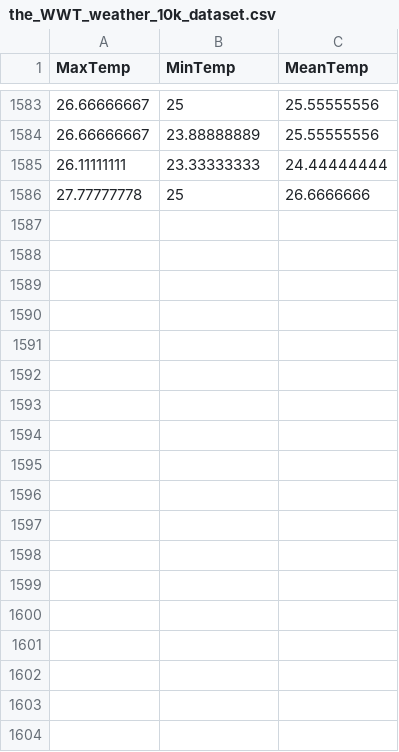
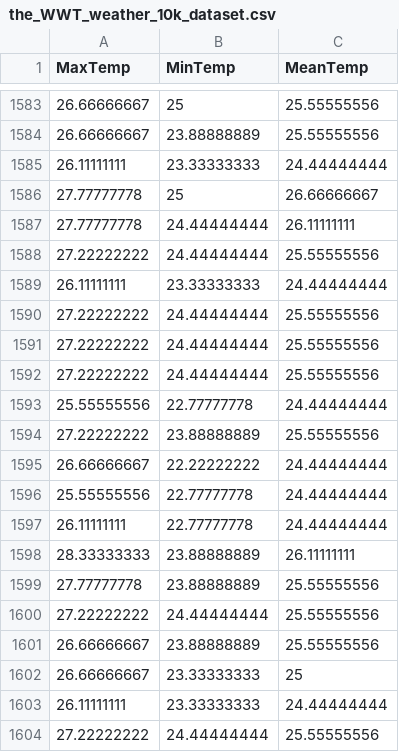
Before and after one commit to KAEVO/GolangMachineLearning, a CSV file: datasets/the_WWT_weather_10k_dataset.csv, drawn as a sheet; only a part is shown, gaps mark what is left out; the diff covers the shown part only.

```diff
--- a/datasets/the_WWT_weather_10k_dataset.csv
+++ b/datasets/the_WWT_weather_10k_dataset.csv
@@ -1585,2 +1585,20 @@ MaxTemp,MinTemp,MeanTemp
 26.11111111,23.33333333,24.44444444
-27.77777778,25,26.6666666
+27.77777778,25,26.66666667
+27.77777778,24.44444444,26.11111111
+27.22222222,24.44444444,25.55555556
+26.11111111,23.33333333,24.44444444
+27.22222222,24.44444444,25.55555556
+27.22222222,24.44444444,25.55555556
+27.22222222,24.44444444,25.55555556
+25.55555556,22.77777778,24.44444444
+27.22222222,23.88888889,25.55555556
+26.66666667,22.22222222,24.44444444
+25.55555556,22.77777778,24.44444444
+26.11111111,22.77777778,24.44444444
+28.33333333,23.88888889,26.11111111
+27.77777778,23.88888889,25.55555556
+27.22222222,24.44444444,25.55555556
+26.66666667,23.88888889,25.55555556
+26.66666667,23.33333333,25
+26.11111111,23.33333333,24.44444444
+27.22222222,24.44444444,25.55555556
```
Also changed, not shown: 24 added rows elsewhere in this file.
